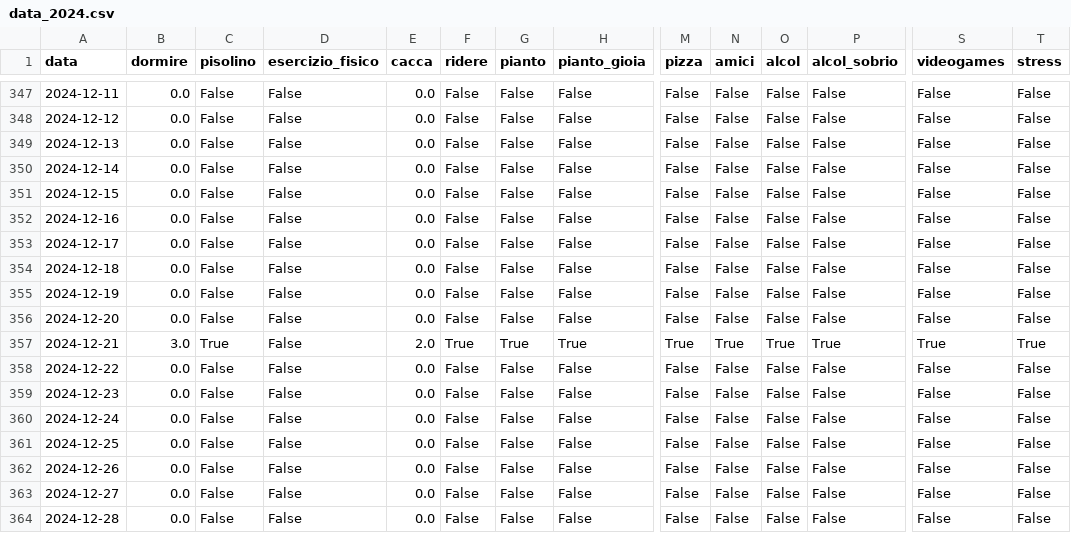
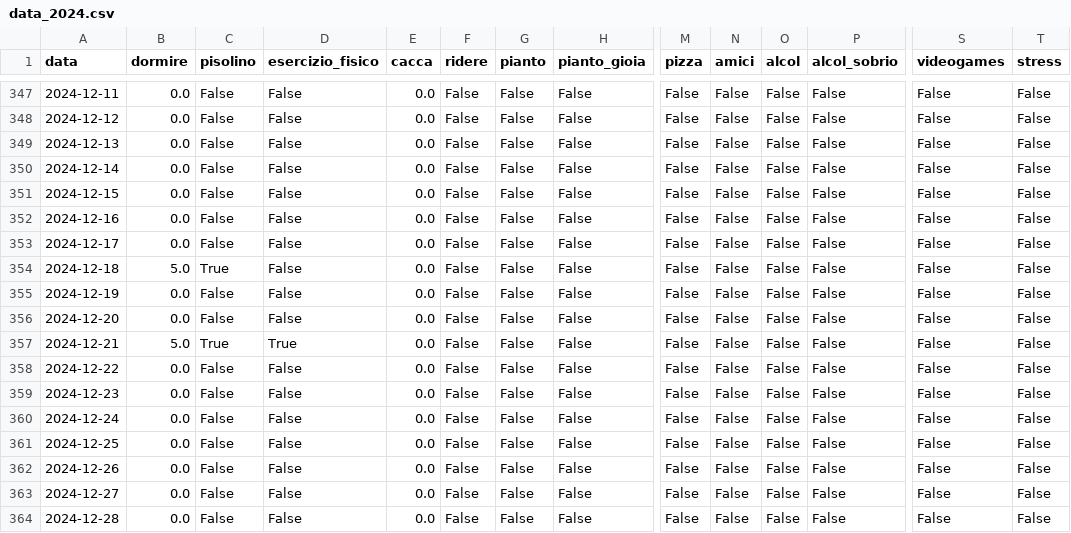
Before and after one commit to RicsimoV2/How_Much_I, a CSV file: data_2024.csv, drawn as a sheet; only a part is shown, gaps mark what is left out; the diff names each change by its address in the sheet, - before the commit and + after, or states it on an @@ line.

```diff
--- a/data_2024.csv
+++ b/data_2024.csv
-B354 (dormire): 0.0
+B354 (dormire): 5.0
-C354 (pisolino): False
+C354 (pisolino): True
-B357 (dormire): 3.0
+B357 (dormire): 5.0
-D357 (esercizio_fisico): False
+D357 (esercizio_fisico): True
-E357 (cacca): 2.0
+E357 (cacca): 0.0
-F357 (ridere): True
+F357 (ridere): False
-G357 (pianto): True
+G357 (pianto): False
-H357 (pianto_gioia): True
+H357 (pianto_gioia): False
-M357 (pizza): True
+M357 (pizza): False
-N357 (amici): True
+N357 (amici): False
-O357 (alcol): True
+O357 (alcol): False
-P357 (alcol_sobrio): True
+P357 (alcol_sobrio): False
-S357 (videogames): True
+S357 (videogames): False
-T357 (stress): True
+T357 (stress): False
```
Also changed, not shown: 2 other files.
